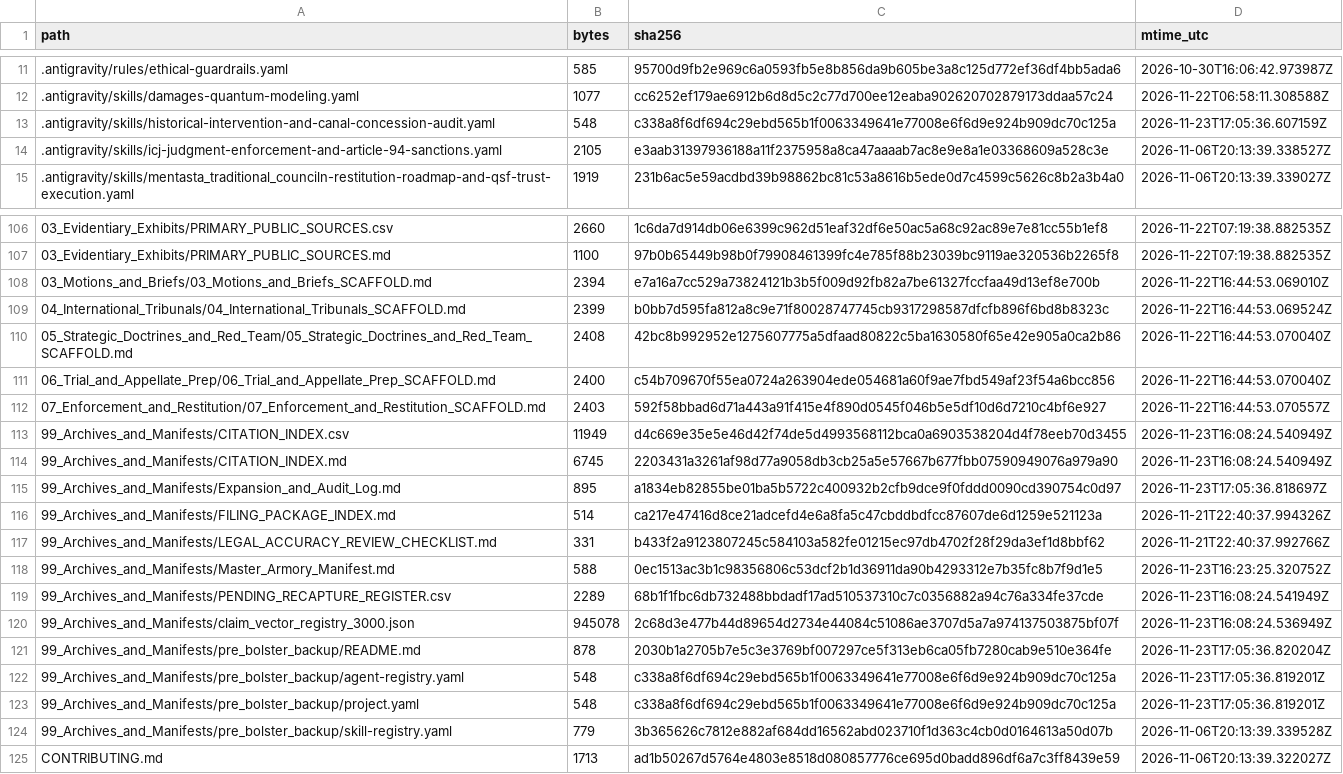
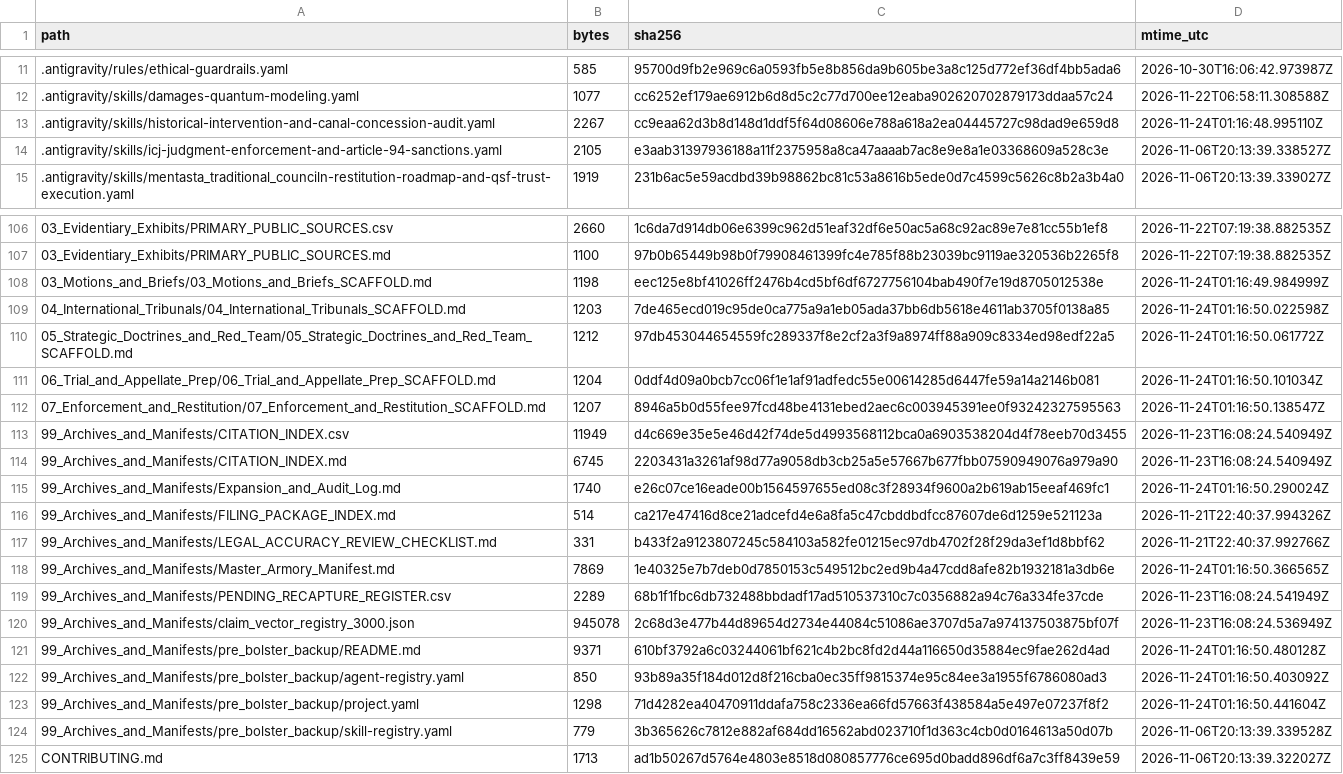
Before and after one commit to GlobalRestitutionAlliance/turtle-island-us-ak-mentasta-traditional-council-master-litigation, a CSV file: 99_Archives_and_Manifests/MANIFEST_SHA256.csv, drawn as a sheet; only a part is shown, gaps mark what is left out; the diff covers the shown part only.

Commit message:
REVERTED DUE TO UNPROMPTED MASS J3WFICATED DATA CORRUPTION BY COMPROMISED BIASED LLM/ARTIFICIAL INTELLIGENCE MODELS

```diff
--- a/99_Archives_and_Manifests/MANIFEST_SHA256.csv
+++ b/99_Archives_and_Manifests/MANIFEST_SHA256.csv
@@ -12,3 +12,3 @@ path,bytes,sha256,mtime_utc
 .antigravity/skills/damages-quantum-modeling.yaml,1077,cc6252ef179ae6912b6d8d5c2c77d700ee12eaba902620702879173ddaa57c24,2026-11-22T06:58:11.308588Z
-.antigravity/skills/historical-intervention-and-canal-concession-audit.yaml,548,c338a8f6df694c29ebd565b1f0063349641e77008e6f6d9e924b909dc70c125a,2026-11-23T17:05:36.607159Z
+.antigravity/skills/historical-intervention-and-canal-concession-audit.yaml,2267,cc9eaa62d3b8d148d1ddf5f64d08606e788a618a2ea04445727c98dad9e659d8,2026-11-24T01:16:48.995110Z
 .antigravity/skills/icj-judgment-enforcement-and-article-94-sanctions.yaml,2105,e3aab31397936188a11f2375958a8ca47aaaab7ac8e9e8a1e03368609a528c3e,2026-11-06T20:13:39.338527Z
@@ -107,18 +107,18 @@ path,bytes,sha256,mtime_utc
 03_Evidentiary_Exhibits/PRIMARY_PUBLIC_SOURCES.md,1100,97b0b65449b98b0f79908461399fc4e785f88b23039bc9119ae320536b2265f8,2026-11-22T07:19:38.882535Z
-03_Motions_and_Briefs/03_Motions_and_Briefs_SCAFFOLD.md,2394,e7a16a7cc529a73824121b3b5f009d92fb82a7be61327fccfaa49d13ef8e700b,2026-11-22T16:44:53.069010Z
-04_International_Tribunals/04_International_Tribunals_SCAFFOLD.md,2399,b0bb7d595fa812a8c9e71f80028747745cb9317298587dfcfb896f6bd8b8323c,2026-11-22T16:44:53.069524Z
-05_Strategic_Doctrines_and_Red_Team/05_Strategic_Doctrines_and_Red_Team_SCAFFOLD.md,2408,42bc8b992952e1275607775a5dfaad80822c5ba1630580f65e42e905a0ca2b86,2026-11-22T16:44:53.070040Z
-06_Trial_and_Appellate_Prep/06_Trial_and_Appellate_Prep_SCAFFOLD.md,2400,c54b709670f55ea0724a263904ede054681a60f9ae7fbd549af23f54a6bcc856,2026-11-22T16:44:53.070040Z
-07_Enforcement_and_Restitution/07_Enforcement_and_Restitution_SCAFFOLD.md,2403,592f58bbad6d71a443a91f415e4f890d0545f046b5e5df10d6d7210c4bf6e927,2026-11-22T16:44:53.070557Z
+03_Motions_and_Briefs/03_Motions_and_Briefs_SCAFFOLD.md,1198,eec125e8bf41026ff2476b4cd5bf6df6727756104bab490f7e19d8705012538e,2026-11-24T01:16:49.984999Z
+04_International_Tribunals/04_International_Tribunals_SCAFFOLD.md,1203,7de465ecd019c95de0ca775a9a1eb05ada37bb6db5618e4611ab3705f0138a85,2026-11-24T01:16:50.022598Z
+05_Strategic_Doctrines_and_Red_Team/05_Strategic_Doctrines_and_Red_Team_SCAFFOLD.md,1212,97db453044654559fc289337f8e2cf2a3f9a8974ff88a909c8334ed98edf22a5,2026-11-24T01:16:50.061772Z
+06_Trial_and_Appellate_Prep/06_Trial_and_Appellate_Prep_SCAFFOLD.md,1204,0ddf4d09a0bcb7cc06f1e1af91adfedc55e00614285d6447fe59a14a2146b081,2026-11-24T01:16:50.101034Z
+07_Enforcement_and_Restitution/07_Enforcement_and_Restitution_SCAFFOLD.md,1207,8946a5b0d55fee97fcd48be4131ebed2aec6c003945391ee0f93242327595563,2026-11-24T01:16:50.138547Z
 99_Archives_and_Manifests/CITATION_INDEX.csv,11949,d4c669e35e5e46d42f74de5d4993568112bca0a6903538204d4f78eeb70d3455,2026-11-23T16:08:24.540949Z
 99_Archives_and_Manifests/CITATION_INDEX.md,6745,2203431a3261af98d77a9058db3cb25a5e57667b677fbb07590949076a979a90,2026-11-23T16:08:24.540949Z
-99_Archives_and_Manifests/Expansion_and_Audit_Log.md,895,a1834eb82855be01ba5b5722c400932b2cfb9dce9f0fddd0090cd390754c0d97,2026-11-23T17:05:36.818697Z
+99_Archives_and_Manifests/Expansion_and_Audit_Log.md,1740,e26c07ce16eade00b1564597655ed08c3f28934f9600a2b619ab15eeaf469fc1,2026-11-24T01:16:50.290024Z
 99_Archives_and_Manifests/FILING_PACKAGE_INDEX.md,514,ca217e47416d8ce21adcefd4e6a8fa5c47cbddbdfcc87607de6d1259e521123a,2026-11-21T22:40:37.994326Z
 99_Archives_and_Manifests/LEGAL_ACCURACY_REVIEW_CHECKLIST.md,331,b433f2a9123807245c584103a582fe01215ec97db4702f28f29da3ef1d8bbf62,2026-11-21T22:40:37.992766Z
-99_Archives_and_Manifests/Master_Armory_Manifest.md,588,0ec1513ac3b1c98356806c53dcf2b1d36911da90b4293312e7b35fc8b7f9d1e5,2026-11-23T16:23:25.320752Z
+99_Archives_and_Manifests/Master_Armory_Manifest.md,7869,1e40325e7b7deb0d7850153c549512bc2ed9b4a47cdd8afe82b1932181a3db6e,2026-11-24T01:16:50.366565Z
 99_Archives_and_Manifests/PENDING_RECAPTURE_REGISTER.csv,2289,68b1f1fbc6db732488bbdadf17ad510537310c7c0356882a94c76a334fe37cde,2026-11-23T16:08:24.541949Z
 99_Archives_and_Manifests/claim_vector_registry_3000.json,945078,2c68d3e477b44d89654d2734e44084c51086ae3707d5a7a974137503875bf07f,2026-11-23T16:08:24.536949Z
-99_Archives_and_Manifests/pre_bolster_backup/README.md,878,2030b1a2705b7e5c3e3769bf007297ce5f313eb6ca05fb7280cab9e510e364fe,2026-11-23T17:05:36.820204Z
-99_Archives_and_Manifests/pre_bolster_backup/agent-registry.yaml,548,c338a8f6df694c29ebd565b1f0063349641e77008e6f6d9e924b909dc70c125a,2026-11-23T17:05:36.819201Z
-99_Archives_and_Manifests/pre_bolster_backup/project.yaml,548,c338a8f6df694c29ebd565b1f0063349641e77008e6f6d9e924b909dc70c125a,2026-11-23T17:05:36.819201Z
+99_Archives_and_Manifests/pre_bolster_backup/README.md,9371,610bf3792a6c03244061bf621c4b2bc8fd2d44a116650d35884ec9fae262d4ad,2026-11-24T01:16:50.480128Z
+99_Archives_and_Manifests/pre_bolster_backup/agent-registry.yaml,850,93b89a35f184d012d8f216cba0ec35ff9815374e95c84ee3a1955f6786080ad3,2026-11-24T01:16:50.403092Z
+99_Archives_and_Manifests/pre_bolster_backup/project.yaml,1298,71d4282ea40470911ddafa758c2336ea66fd57663f438584a5e497e07237f8f2,2026-11-24T01:16:50.441604Z
 99_Archives_and_Manifests/pre_bolster_backup/skill-registry.yaml,779,3b365626c7812e882af684dd16562abd023710f1d363c4cb0d0164613a50d07b,2026-11-06T20:13:39.339528Z
```
Also changed, not shown: 77 edited cells elsewhere in this file, 37 other files.
